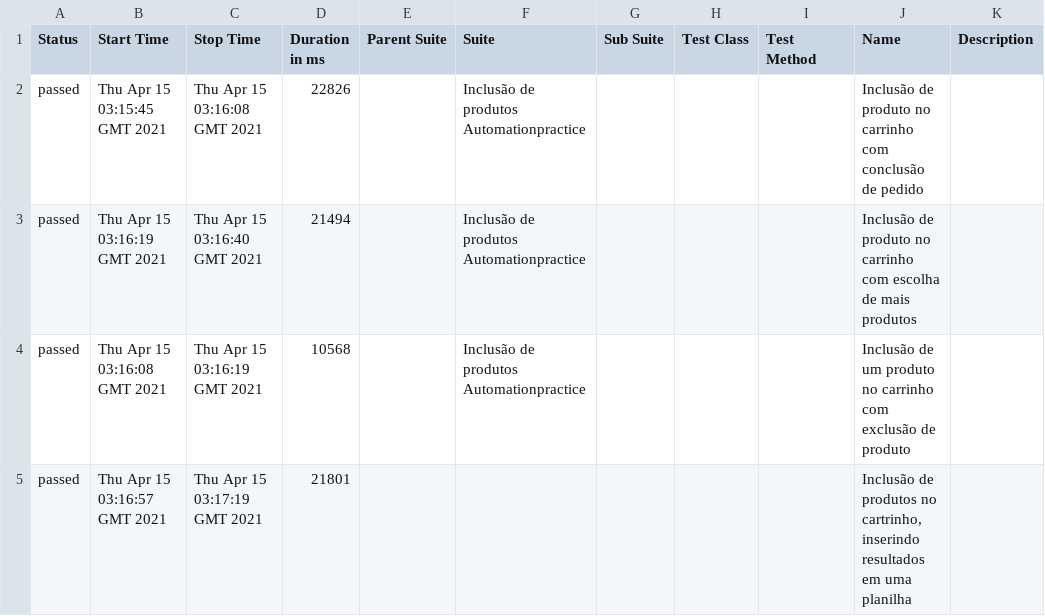
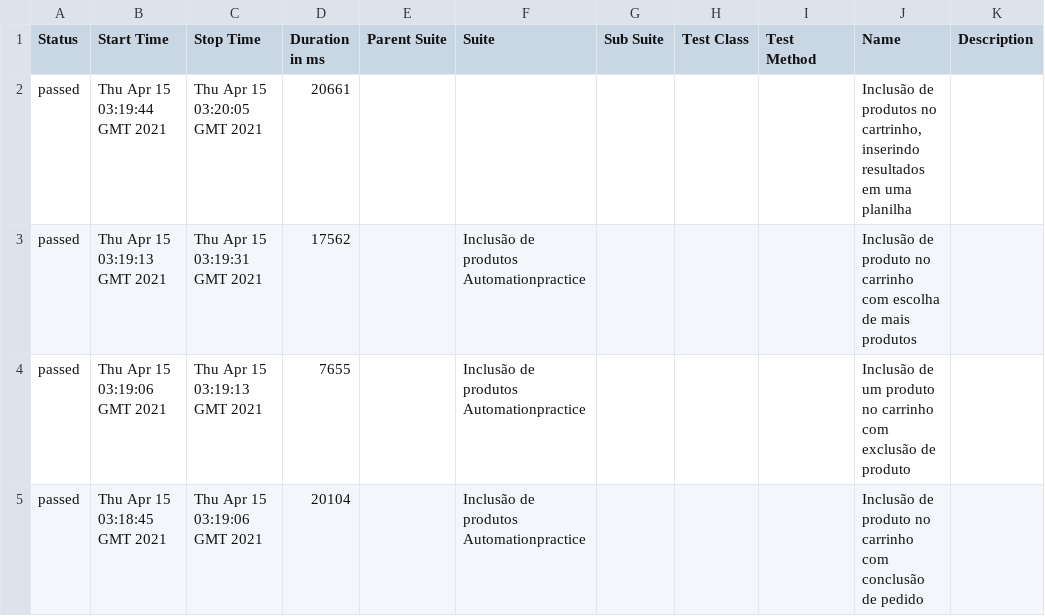
Before and after one commit to QuintilianoNery/DesafioCypressQA, a CSV file: data/suites.csv, drawn as a sheet.

```diff
--- a/data/suites.csv
+++ b/data/suites.csv
@@ -1,5 +1,5 @@
 "Status","Start Time","Stop Time","Duration in ms","Parent Suite","Suite","Sub Suite","Test Class","Test Method","Name","Description"
-"passed","Thu Apr 15 03:15:45 GMT 2021","Thu Apr 15 03:16:08 GMT 2021","22826","","Inclusão de produtos Automationpractice","","","","Inclusão de produto no carrinho com conclusão de pedido",""
-"passed","Thu Apr 15 03:16:19 GMT 2021","Thu Apr 15 03:16:40 GMT 2021","21494","","Inclusão de produtos Automationpractice","","","","Inclusão de produto no carrinho com escolha de mais produtos",""
-"passed","Thu Apr 15 03:16:08 GMT 2021","Thu Apr 15 03:16:19 GMT 2021","10568","","Inclusão de produtos Automationpractice","","","","Inclusão de um produto no carrinho com exclusão de produto",""
-"passed","Thu Apr 15 03:16:57 GMT 2021","Thu Apr 15 03:17:19 GMT 2021","21801","","","","","","Inclusão de produtos no cartrinho, inserindo resultados em uma planilha",""
+"passed","Thu Apr 15 03:19:44 GMT 2021","Thu Apr 15 03:20:05 GMT 2021","20661","","","","","","Inclusão de produtos no cartrinho, inserindo resultados em uma planilha",""
+"passed","Thu Apr 15 03:19:13 GMT 2021","Thu Apr 15 03:19:31 GMT 2021","17562","","Inclusão de produtos Automationpractice","","","","Inclusão de produto no carrinho com escolha de mais produtos",""
+"passed","Thu Apr 15 03:19:06 GMT 2021","Thu Apr 15 03:19:13 GMT 2021","7655","","Inclusão de produtos Automationpractice","","","","Inclusão de um produto no carrinho com exclusão de produto",""
+"passed","Thu Apr 15 03:18:45 GMT 2021","Thu Apr 15 03:19:06 GMT 2021","20104","","Inclusão de produtos Automationpractice","","","","Inclusão de produto no carrinho com conclusão de pedido",""
```
Also changed, not shown: 17 other files.
